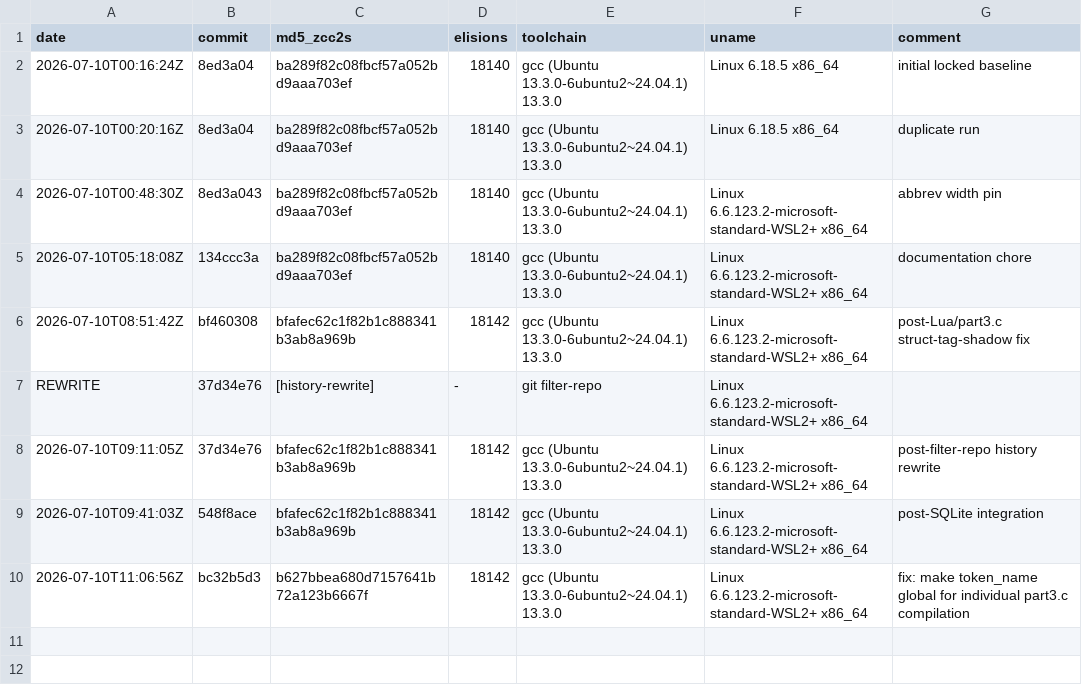
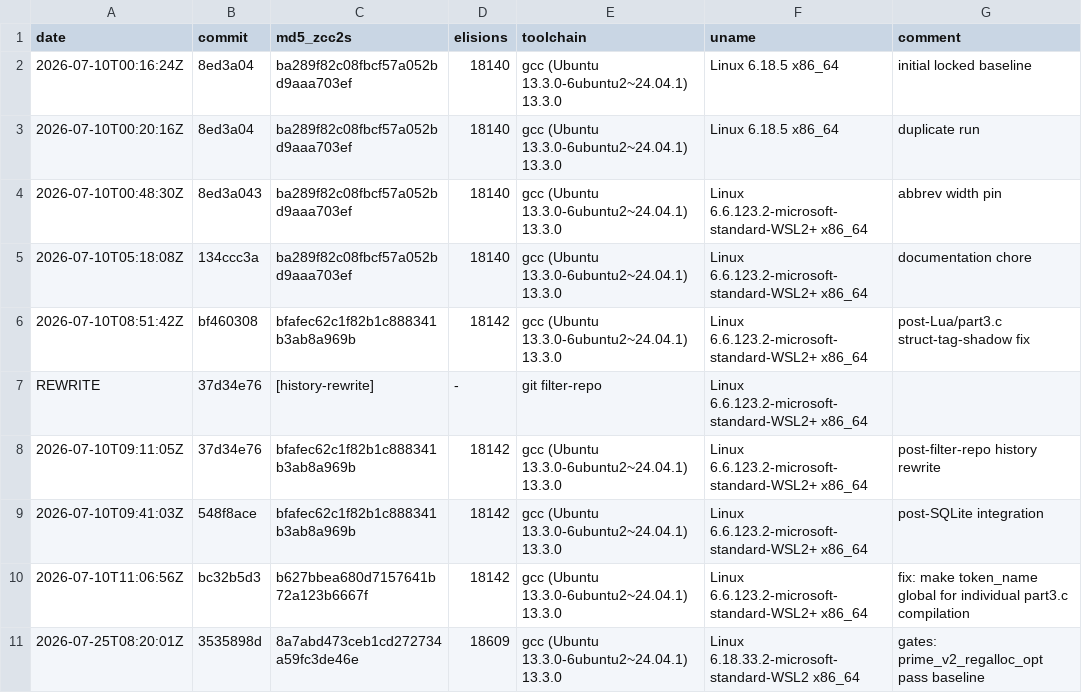
Before and after one commit to invariantzkaedi/zcc-bootstrap-compiler, a TSV file: BOOTSTRAP_BASELINES.tsv, drawn as a sheet; the diff names each change by its address in the sheet, - before the commit and + after, or states it on an @@ line.

Commit message:
fix(ci): update BOOTSTRAP_BASELINES.tsv, build zcc before swarm-prove, and preserve env in zcc_quest

```diff
--- a/BOOTSTRAP_BASELINES.tsv
+++ b/BOOTSTRAP_BASELINES.tsv
+row 11: 2026-07-25T08:20:01Z | 3535898d | 8a7abd473ceb1cd272734a59fc3de46e | 18609 | gcc (Ubuntu 13.3.0-6ubuntu2~24.04.1) 13.3.0 | Linux 6.18.33.2-microsoft-standard-WSL2 x86_64 | gates: prime_v2_regalloc_opt pass baseline
```
Also changed, not shown: 2 other files.
